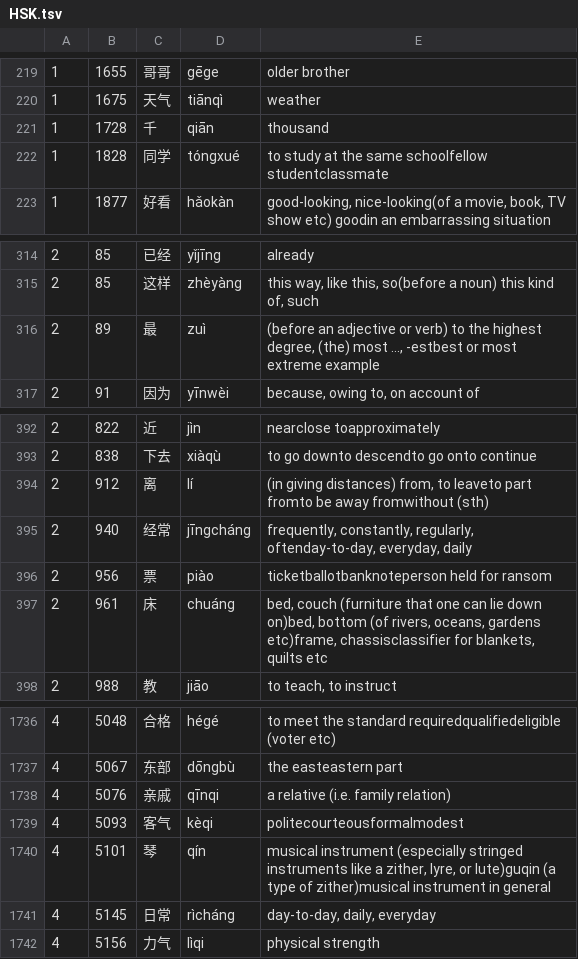
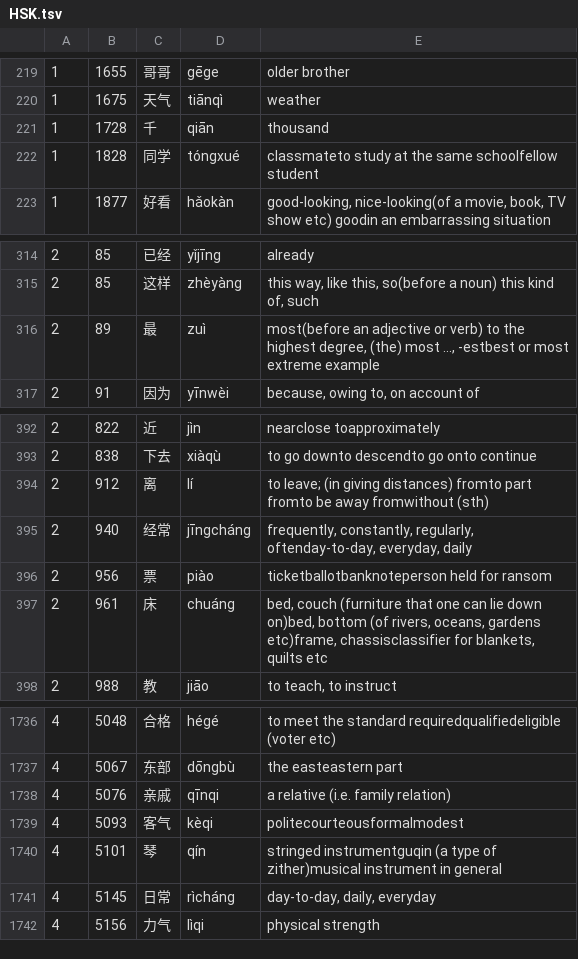
Before and after one commit to CameronPorter95/MandoJiao, a TSV file: Vocabulary/Sources/VocabularyData/Resources/HSK.tsv, drawn as a sheet; only a part is shown, gaps mark what is left out; the diff names each change by its address in the sheet, - before the commit and + after, or states it on an @@ line.

```diff
--- a/Vocabulary/Sources/VocabularyData/Resources/HSK.tsv
+++ b/Vocabulary/Sources/VocabularyData/Resources/HSK.tsv
-E222: to study at the same schoolfellow studentclassmate
+E222: classmateto study at the same schoolfellow student
-E316: (before an adjective…
+E316: most(before an adjective…
-E394: (in giving distances) from, to leaveto part fromto…
+E394: to leave; (in giving distances) fromto part fromto…
-E1740: musical instrument (especially stringed instruments like a zither, lyre, or lute)guqin (a type…
+E1740: stringed instrumentguqin (a type…
```
Also changed, not shown: Tools/MakeHSK/headlines.tsv, 1 other file.
